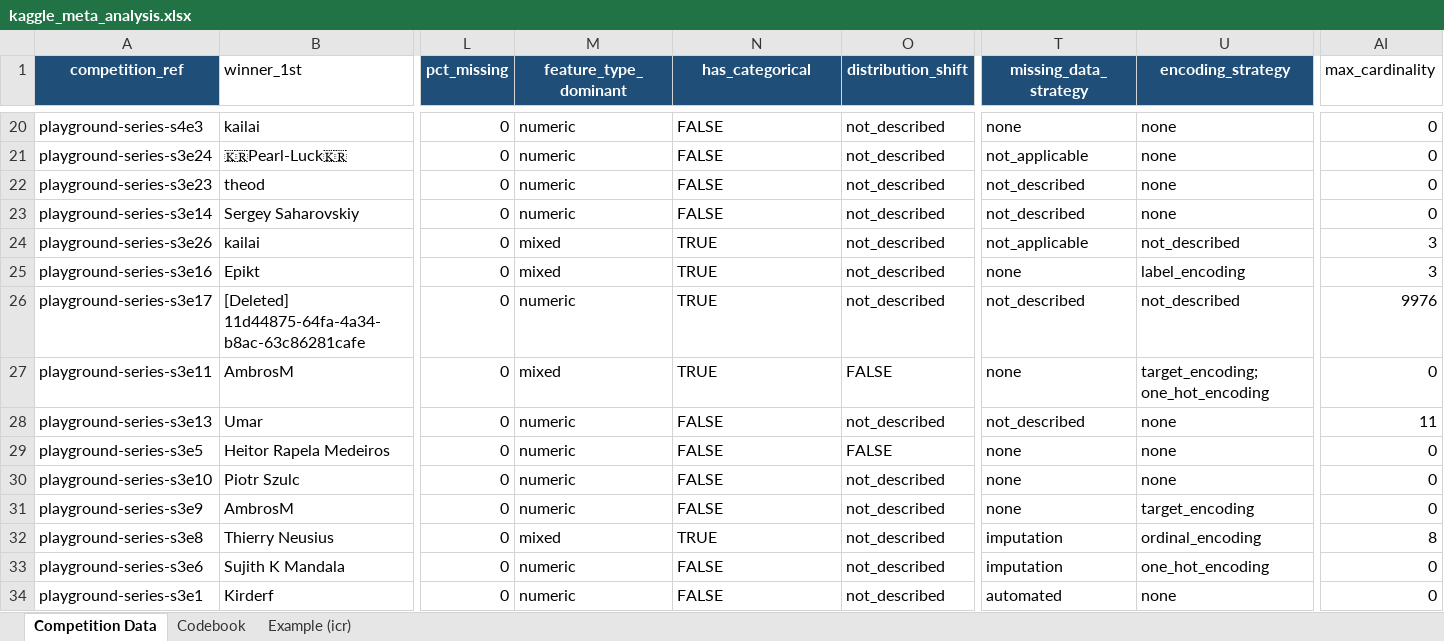
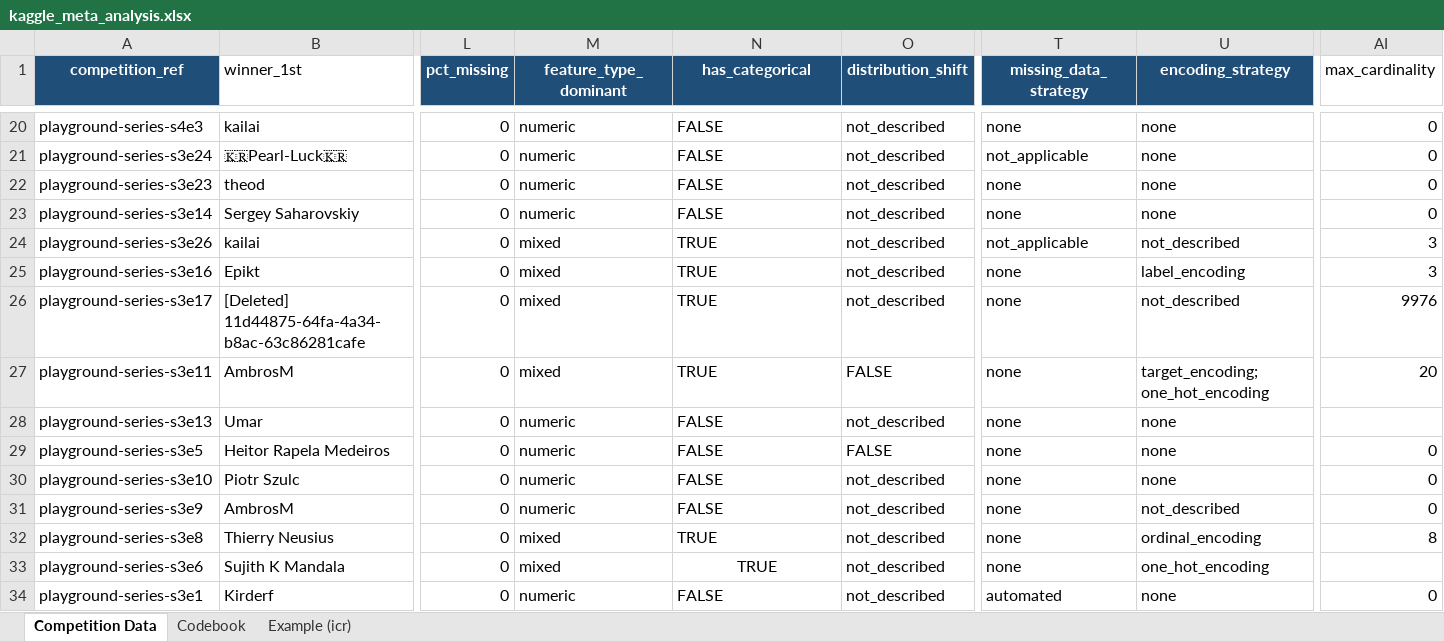
Before and after one commit to kennethyyoung/CS495-Mapping-Best-Empirical-Models, an Excel workbook: data/kaggle_meta_analysis.xlsx, sheet Competition Data, drawn as a sheet; only a part is shown, gaps mark what is left out; values as stored, in another font and other column widths than the file's, no borders; the diff covers the shown part only; the diff names each change by its address in the sheet, - before the commit and + after, or states it on an @@ line.

```diff
--- a/data/kaggle_meta_analysis.xlsx (sheet Competition Data)
+++ b/data/kaggle_meta_analysis.xlsx (sheet Competition Data)
-T22:T23 (missing_data_strategy): not_described
+T22:T23 (missing_data_strategy): none
-M26 (feature_type_dominant): numeric
+M26 (feature_type_dominant): mixed
-T26 (missing_data_strategy): not_described
+T26 (missing_data_strategy): none
-AI27 (max_cardinality): 0
+AI27 (max_cardinality): 20
-T28 (missing_data_strategy): not_described
+T28 (missing_data_strategy): none
-AI28 (max_cardinality): 11
+AI28 (max_cardinality): (empty)
-U31 (encoding_strategy): target_encoding
+U31 (encoding_strategy): not_described
-T32:T33 (missing_data_strategy): imputation
+T32:T33 (missing_data_strategy): none
-M33 (feature_type_dominant): numeric
+M33 (feature_type_dominant): mixed
-N33 (has_categorical): FALSE
+N33 (has_categorical): TRUE
-N33 alignment: left
+N33 alignment: center
-AI33 (max_cardinality): 0
+AI33 (max_cardinality): (empty)
```
Also changed, not shown: 16 edited cells and cell formats elsewhere in this sheet, 17 other files.
